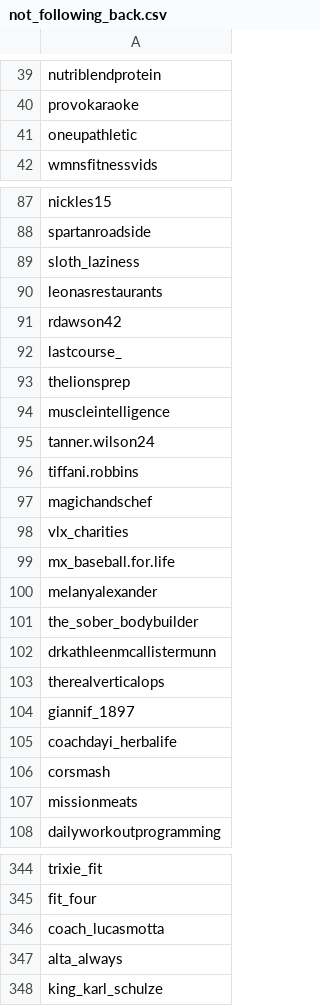
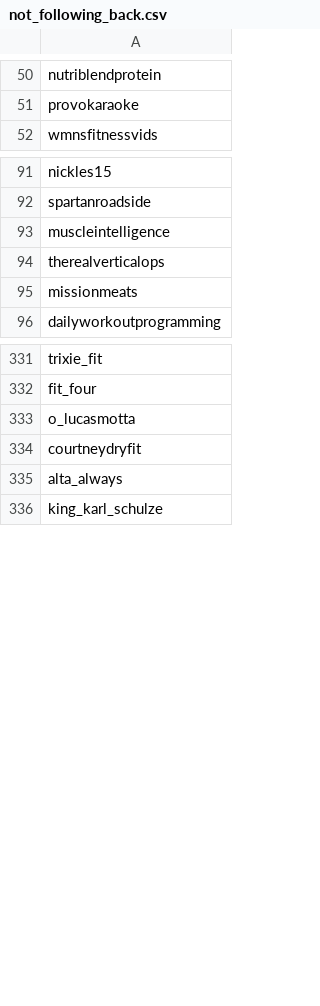
Before and after one commit to hefferlings/ig, a CSV file: custom_tim/data/not_following_back.csv, drawn as a sheet; only a part is shown, gaps mark what is left out; the diff covers the shown part only.

```diff
--- a/custom_tim/data/not_following_back.csv
+++ b/custom_tim/data/not_following_back.csv
@@ -40,3 +51,2 @@ nutriblendprotein
 provokaraoke
-oneupathletic
 wmnsfitnessvids
@@ -88,20 +92,4 @@ nickles15
 spartanroadside
-sloth_laziness
-leonasrestaurants
-rdawson42
-lastcourse_
-thelionsprep
 muscleintelligence
-tanner.wilson24
-tiffani.robbins
-magichandschef
-vlx_charities
-mx_baseball.for.life
-melanyalexander
-the_sober_bodybuilder
-drkathleenmcallistermunn
 therealverticalops
-giannif_1897
-coachdayi_herbalife
-corsmash
 missionmeats
@@ -345,3 +332,4 @@ trixie_fit
 fit_four
-coach_lucasmotta
+o_lucasmotta
+courtneydryfit
 alta_always
```
Also changed, not shown: 15 added rows, 15 removed rows and 5 edited cells elsewhere in this file, 3 other files.
